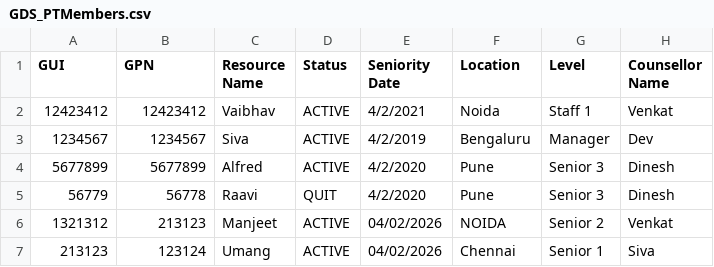
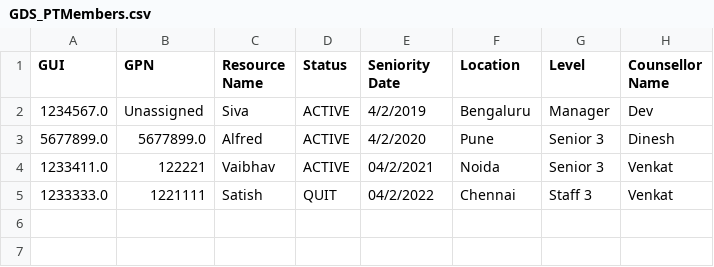
Before and after one commit to TesterGuruji/PT_RM_Dashboard, a CSV file: GDS_PTMembers.csv, drawn as a sheet.

```diff
--- a/GDS_PTMembers.csv
+++ b/GDS_PTMembers.csv
@@ -1,7 +1,5 @@
 GUI,GPN,Resource Name,Status,Seniority Date,Location,Level,Counsellor Name
-12423412,12423412,Vaibhav,ACTIVE,4/2/2021,Noida,Staff 1,Venkat
-1234567,1234567,Siva,ACTIVE,4/2/2019,Bengaluru,Manager,Dev
-5677899,5677899,Alfred,ACTIVE,4/2/2020,Pune,Senior 3,Dinesh
-56779,56778,Raavi,QUIT,4/2/2020,Pune,Senior 3,Dinesh
-1321312,213123,Manjeet,ACTIVE,04/02/2026,NOIDA,Senior 2,Venkat
-213123,123124,Umang,ACTIVE,04/02/2026,Chennai,Senior 1,Siva
+1234567.0,Unassigned,Siva,ACTIVE,4/2/2019,Bengaluru,Manager,Dev
+5677899.0,5677899.0,Alfred,ACTIVE,4/2/2020,Pune,Senior 3,Dinesh
+1233411.0,122221,Vaibhav,ACTIVE,04/2/2021,Noida,Senior 3,Venkat
+1233333.0,1221111,Satish,QUIT,04/2/2022,Chennai,Staff 3,Venkat
```
Also changed, not shown: 1 other file.
